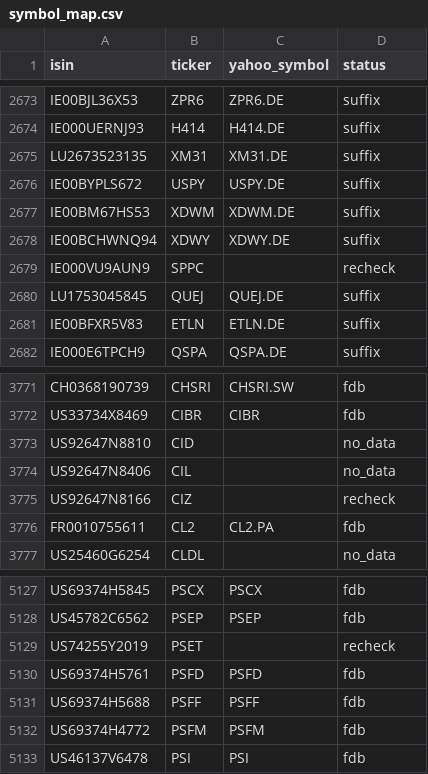
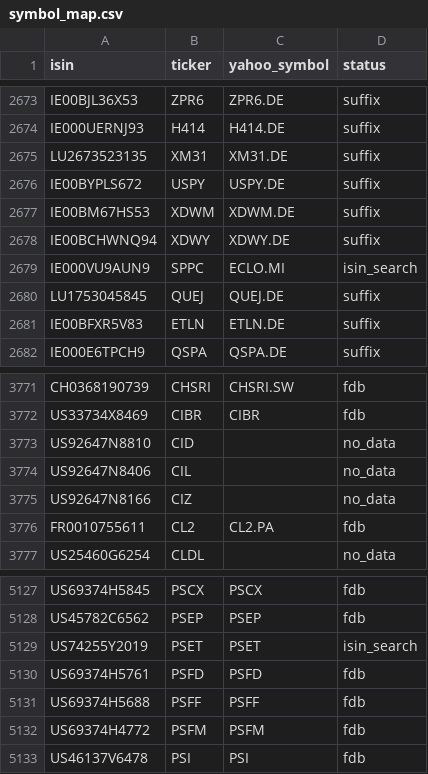
Before and after one commit to pedrochiarantano/convest-etf-monitor, a CSV file: data/symbol_map.csv, drawn as a sheet; only a part is shown, gaps mark what is left out.

```diff
--- a/data/symbol_map.csv
+++ b/data/symbol_map.csv
@@ -2678,3 +2678,3 @@ IE00BM67HS53,XDWM,XDWM.DE,suffix
 IE00BCHWNQ94,XDWY,XDWY.DE,suffix
-IE000VU9AUN9,SPPC,,recheck
+IE000VU9AUN9,SPPC,ECLO.MI,isin_search
 LU1753045845,QUEJ,QUEJ.DE,suffix
@@ -3774,3 +3774,3 @@ US92647N8810,CID,,no_data
 US92647N8406,CIL,,no_data
-US92647N8166,CIZ,,recheck
+US92647N8166,CIZ,,no_data
 FR0010755611,CL2,CL2.PA,fdb
@@ -5128,3 +5128,3 @@ US69374H5845,PSCX,PSCX,fdb
 US45782C6562,PSEP,PSEP,fdb
-US74255Y2019,PSET,,recheck
+US74255Y2019,PSET,PSET,isin_search
 US69374H5761,PSFD,PSFD,fdb
```
Also changed, not shown: 3 other files.
